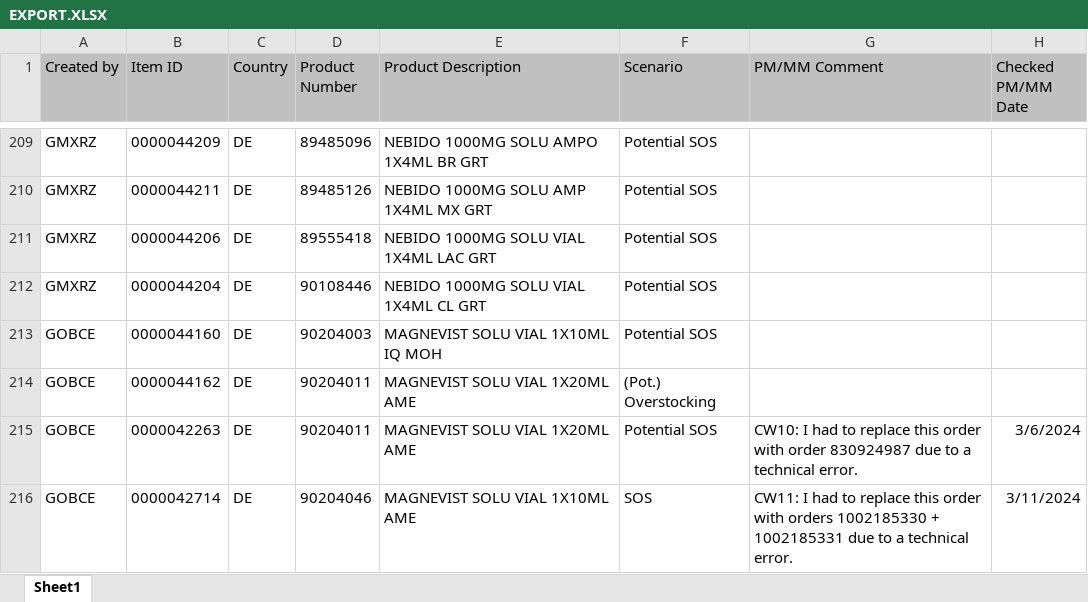
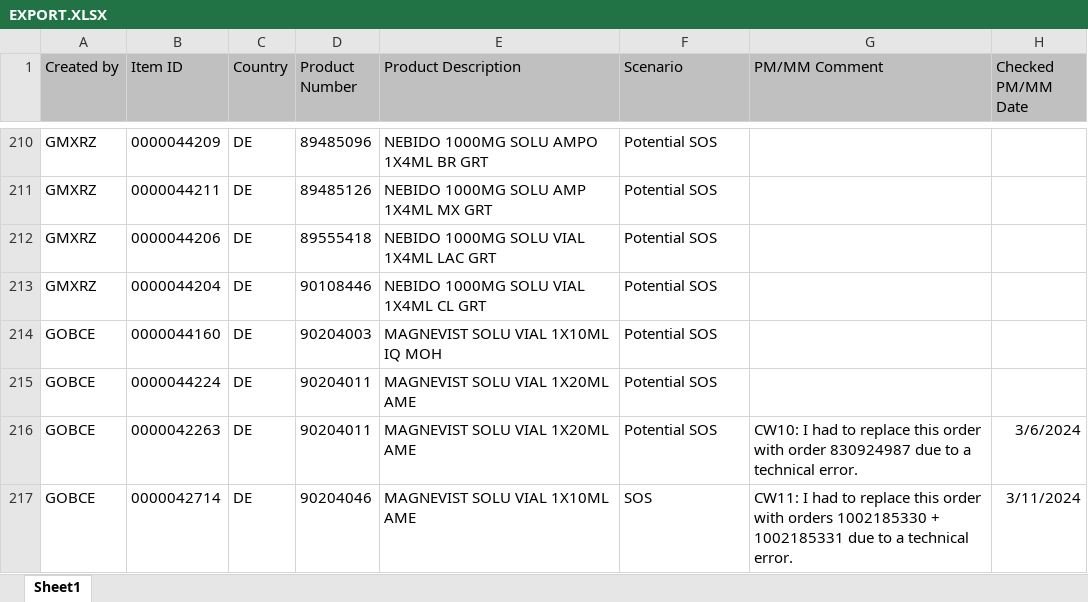
Before and after one commit to janphoenix/rct2, an Excel workbook: EXPORT.XLSX, sheet Sheet1, drawn as a sheet; only a part is shown, gaps mark what is left out; values as stored, in another font and other column widths than the file's, no borders; addresses are those after the commit; the diff covers the shown part only; the diff names each change by its address in the sheet, - before the commit and + after, or states it on an @@ line.

```diff
--- a/EXPORT.XLSX (sheet Sheet1)
+++ b/EXPORT.XLSX (sheet Sheet1)
-B215 (Item ID): 0000044162
+B215 (Item ID): 0000044224
-F215 (Scenario): (Pot.) Overstocking
+F215 (Scenario): Potential SOS
```
Also changed, not shown: 10 added rows, 6 removed rows and 36 edited cells elsewhere in this sheet.
